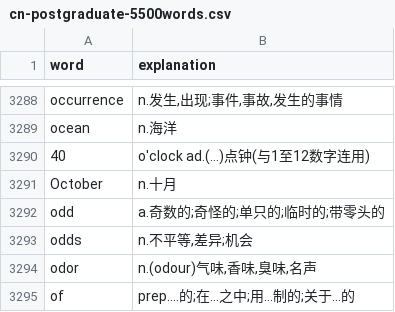
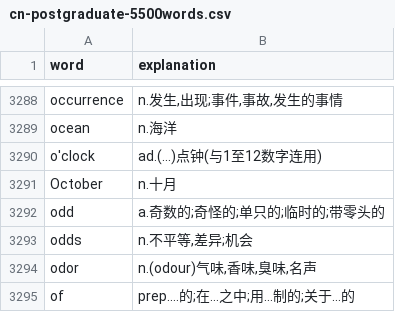
Before and after one commit to JackonYang/personalization-vocabulary, a CSV file: word-lists/cn-postgraduate/cn-postgraduate-5500words.csv, drawn as a sheet; only a part is shown, gaps mark what is left out; removed rows and columns are numbered as before the commit, all else as after; the diff names each change by its address in the sheet, - before the commit and + after, or states it on an @@ line.

Commit message:
bug fix. o'clock

```diff
--- a/word-lists/cn-postgraduate/cn-postgraduate-5500words.csv
+++ b/word-lists/cn-postgraduate/cn-postgraduate-5500words.csv
-row 3290: 40 | o'clock ad.(…)点钟(与1至12数字连用)
+row 3290: o'clock | ad.(…)点钟(与1至12数字连用)
```
Also changed, not shown: 1 other file.
